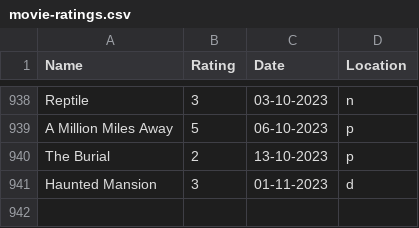
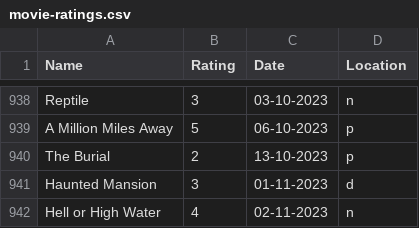
Before and after one commit to rajBar/movies, a CSV file: _data/movie-ratings.csv, drawn as a sheet; only a part is shown, gaps mark what is left out; the diff names each change by its address in the sheet, - before the commit and + after, or states it on an @@ line.

Commit message:
adding Hell or High Water to movie list

```diff
--- a/_data/movie-ratings.csv
+++ b/_data/movie-ratings.csv
+row 942: Hell or High Water | 4 | 02-11-2023 | n
```
